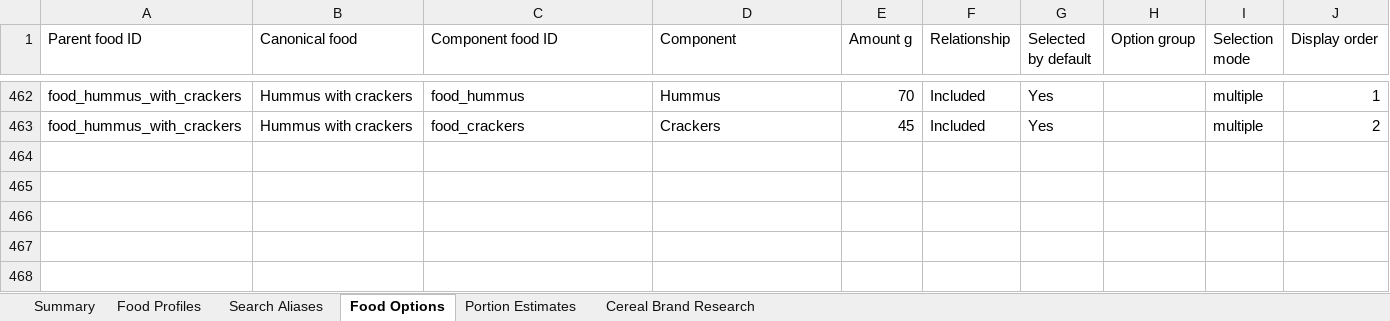
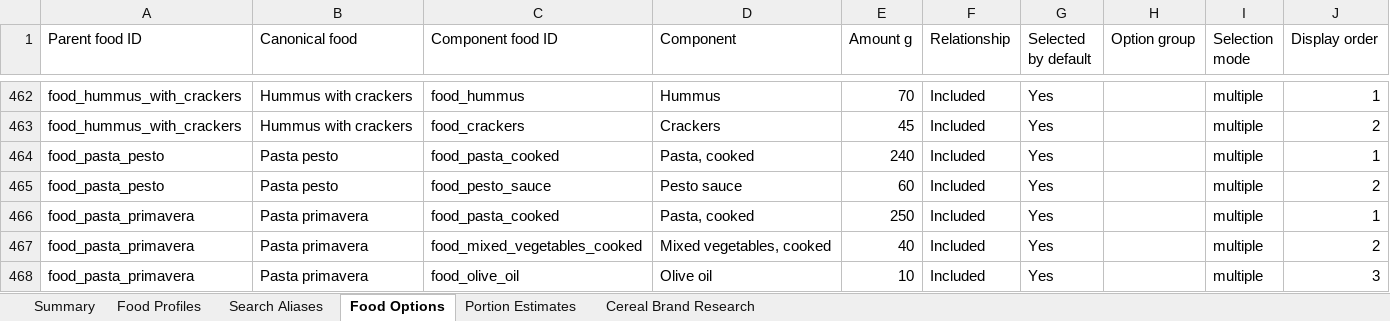
Before and after one commit to chase-seibert/calorie-tracker, an Excel workbook: docs/chase-food-nutrition-review.xlsx, sheet Food Options, drawn as a sheet; only a part is shown, gaps mark what is left out; values as stored, in another font and other column widths than the file's, no borders; table styles not drawn; the diff names each change by its address in the sheet, - before the commit and + after, or states it on an @@ line.

Commit message:
Improve food catalog and diary workflows

```diff
--- a/docs/chase-food-nutrition-review.xlsx (sheet Food Options)
+++ b/docs/chase-food-nutrition-review.xlsx (sheet Food Options)
+row 464: food_pasta_pesto | Pasta pesto | food_pasta_cooked | Pasta, cooked | 240 | Included | Yes |  | multiple | 1
+row 465: food_pasta_pesto | Pasta pesto | food_pesto_sauce | Pesto sauce | 60 | Included | Yes |  | multiple | 2
+row 466: food_pasta_primavera | Pasta primavera | food_pasta_cooked | Pasta, cooked | 250 | Included | Yes |  | multiple | 1
+row 467: food_pasta_primavera | Pasta primavera | food_mixed_vegetables_cooked | Mixed vegetables, cooked | 40 | Included | Yes |  | multiple | 2
+row 468: food_pasta_primavera | Pasta primavera | food_olive_oil | Olive oil | 10 | Included | Yes |  | multiple | 3
```
Also changed, not shown: sheet Food Profiles, sheet Summary, 16 other files.
